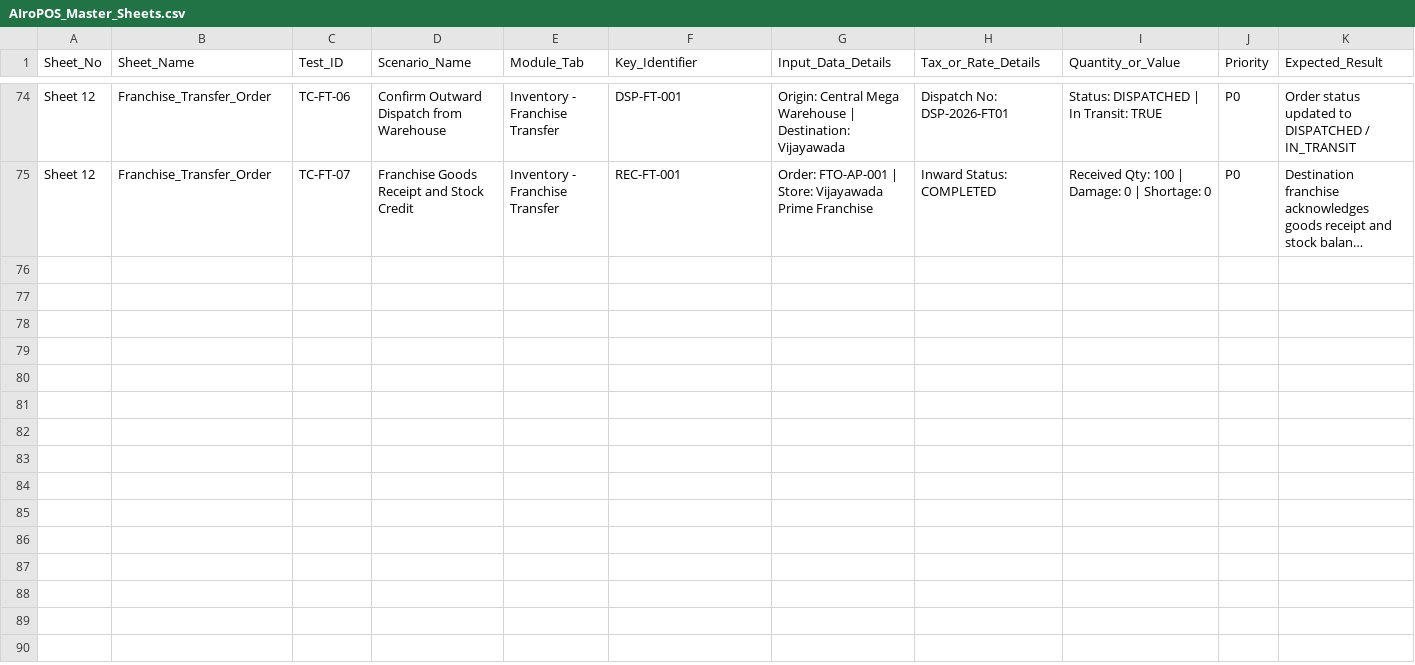
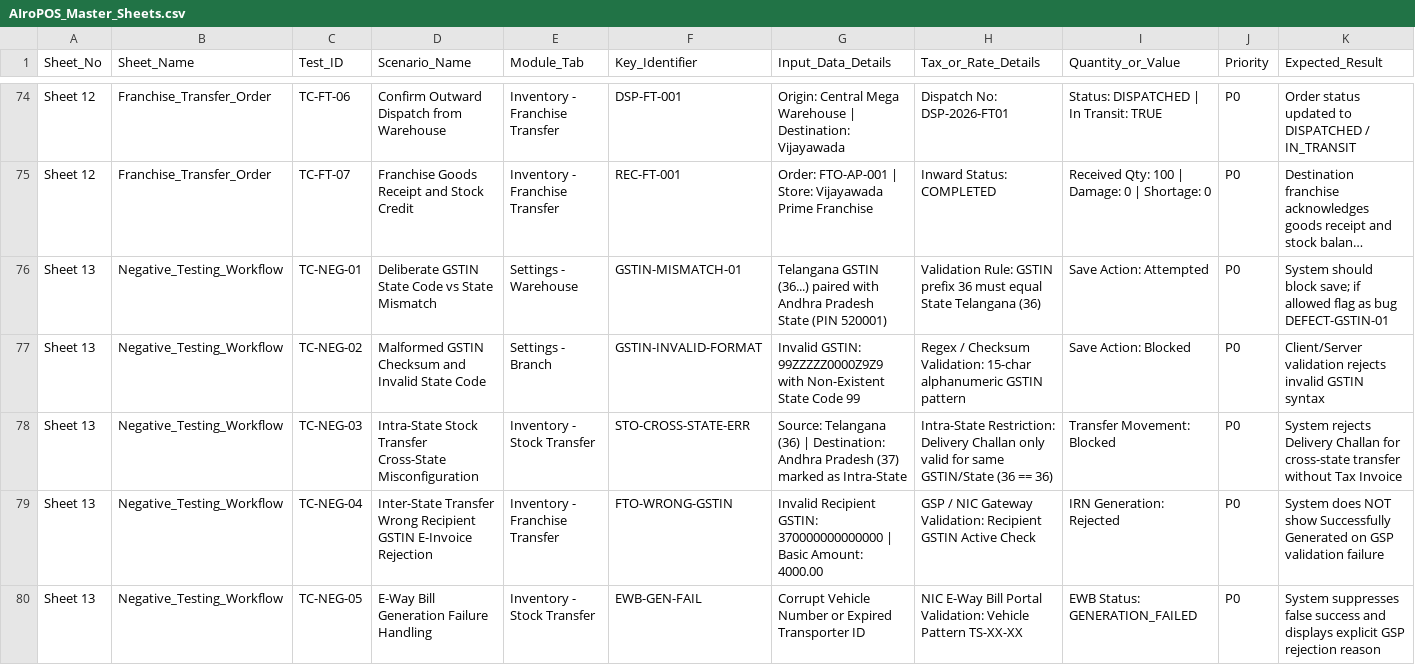
Before and after one commit to niharika7879/Airopos_Mart, a CSV file: metadata/AIroPOS_Master_Sheets.csv, drawn as a sheet; only a part is shown, gaps mark what is left out; long unchanged cells end in …; rows hold the shown columns only; the diff names each change by its address in the sheet, - before the commit and + after, or states it on an @@ line.

Commit message:
feat(testing): add negative testing workflow covering deliberate GSTIN/state mismatch and GSP validation rejection

```diff
--- a/metadata/AIroPOS_Master_Sheets.csv
+++ b/metadata/AIroPOS_Master_Sheets.csv
+row 76: Sheet 13 | Negative_Testing_Workflow | TC-NEG-01 | Deliberate GSTIN State Code vs State Mismatch | Settings - Warehouse | GSTIN-MISMATCH-01 | Telangana GSTIN (36...) paired with Andhra Pradesh State (PIN 520001) | Validation Rule: GSTIN prefix 36 must equal State Telangana (36) | Save Action: Attempted | P0 | System should block save; if allowed flag as bug DEFECT-GSTIN-01
+row 77: Sheet 13 | Negative_Testing_Workflow | TC-NEG-02 | Malformed GSTIN Checksum and Invalid State Code | Settings - Branch | GSTIN-INVALID-FORMAT | Invalid GSTIN: 99ZZZZZ0000Z9Z9 with Non-Existent State Code 99 | Regex / Checksum Validation: 15-char alphanumeric GSTIN pattern | Save Action: Blocked | P0 | Client/Server validation rejects invalid GSTIN syntax
+row 78: Sheet 13 | Negative_Testing_Workflow | TC-NEG-03 | Intra-State Stock Transfer Cross-State Misconfiguration | Inventory - Stock Transfer | STO-CROSS-STATE-ERR | Source: Telangana (36) | Destination: Andhra Pradesh (37) marked as Intra-State | Intra-State Restriction: Delivery Challan only valid for same GSTIN/State (36 == 36) | Transfer Movement: Blocked | P0 | System rejects Delivery Challan for cross-state transfer without Tax Invoice
+row 79: Sheet 13 | Negative_Testing_Workflow | TC-NEG-04 | Inter-State Transfer Wrong Recipient GSTIN E-Invoice Rejection | Inventory - Franchise Transfer | FTO-WRONG-GSTIN | Invalid Recipient GSTIN: 370000000000000 | Basic Amount: 4000.00 | GSP / NIC Gateway Validation: Recipient GSTIN Active Check | IRN Generation: Rejected | P0 | System does NOT show Successfully Generated on GSP validation failure
+row 80: Sheet 13 | Negative_Testing_Workflow | TC-NEG-05 | E-Way Bill Generation Failure Handling | Inventory - Stock Transfer | EWB-GEN-FAIL | Corrupt Vehicle Number or Expired Transporter ID | NIC E-Way Bill Portal Validation: Vehicle Pattern TS-XX-XX | EWB Status: GENERATION_FAILED | P0 | System suppresses false success and displays explicit GSP rejection reason
```
Also changed, not shown: metadata/AIroPOS_Transfer_Lifecycle_Metadata.csv, 5 other files.
